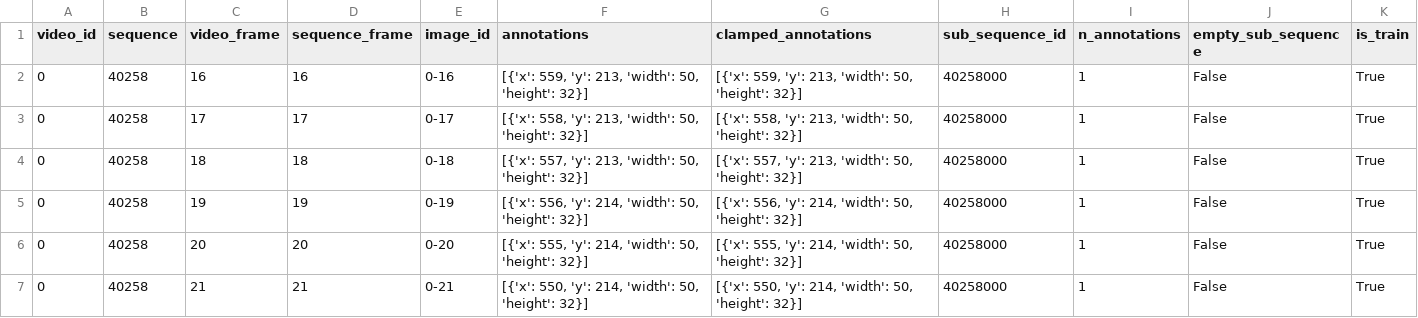
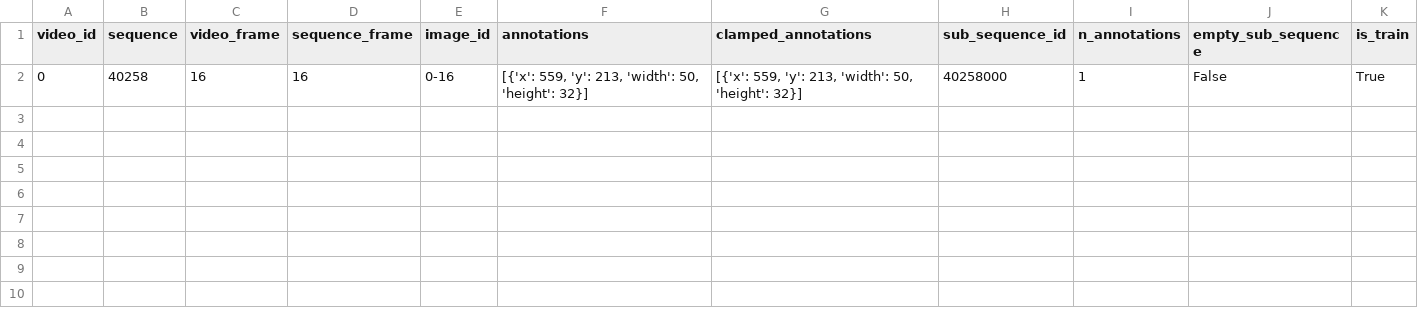
Before and after one commit to cerebro-ai/great-barrier-reef, a CSV file: dataset/sub_sequence_split/train_mini.csv, drawn as a sheet; the diff names each change by its address in the sheet, - before the commit and + after, or states it on an @@ line.

Commit message:
Add/Adjust mini train sets

```diff
--- a/dataset/sub_sequence_split/train_mini.csv
+++ b/dataset/sub_sequence_split/train_mini.csv
-row 3: 0 | 40258 | 17 | 17 | 0-17 | [{'x': 558, 'y': 213, 'width': 50, 'height': 32}] | [{'x': 558, 'y': 213, 'width': 50, 'height': 32}] | 40258000 | 1 | False | True
-row 4: 0 | 40258 | 18 | 18 | 0-18 | [{'x': 557, 'y': 213, 'width': 50, 'height': 32}] | [{'x': 557, 'y': 213, 'width': 50, 'height': 32}] | 40258000 | 1 | False | True
-row 5: 0 | 40258 | 19 | 19 | 0-19 | [{'x': 556, 'y': 214, 'width': 50, 'height': 32}] | [{'x': 556, 'y': 214, 'width': 50, 'height': 32}] | 40258000 | 1 | False | True
-row 6: 0 | 40258 | 20 | 20 | 0-20 | [{'x': 555, 'y': 214, 'width': 50, 'height': 32}] | [{'x': 555, 'y': 214, 'width': 50, 'height': 32}] | 40258000 | 1 | False | True
-row 7: 0 | 40258 | 21 | 21 | 0-21 | [{'x': 550, 'y': 214, 'width': 50, 'height': 32}] | [{'x': 550, 'y': 214, 'width': 50, 'height': 32}] | 40258000 | 1 | False | True
```
Also changed, not shown: 1 other file.
